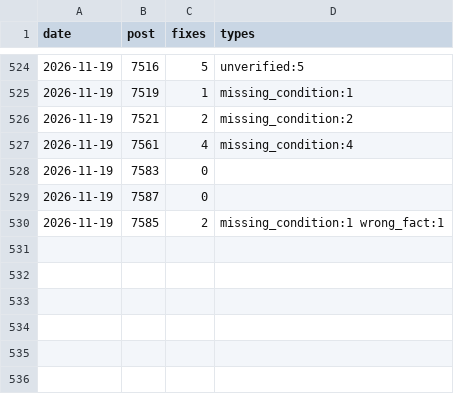
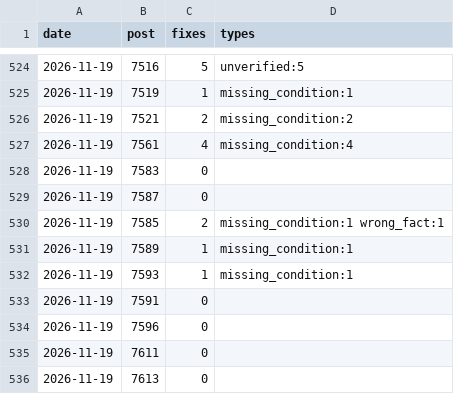
Before and after one commit to yoorimint/first-lab, a CSV file: automation/quality-log.csv, drawn as a sheet; only a part is shown, gaps mark what is left out.

```diff
--- a/automation/quality-log.csv
+++ b/automation/quality-log.csv
@@ -530 +530,7 @@ date,post,fixes,types
 2026-11-19,7585,2,missing_condition:1 wrong_fact:1
+2026-11-19,7589,1,missing_condition:1
+2026-11-19,7593,1,missing_condition:1
+2026-11-19,7591,0,
+2026-11-19,7596,0,
+2026-11-19,7611,0,
+2026-11-19,7613,0,
```
Also changed, not shown: 4 other files.
